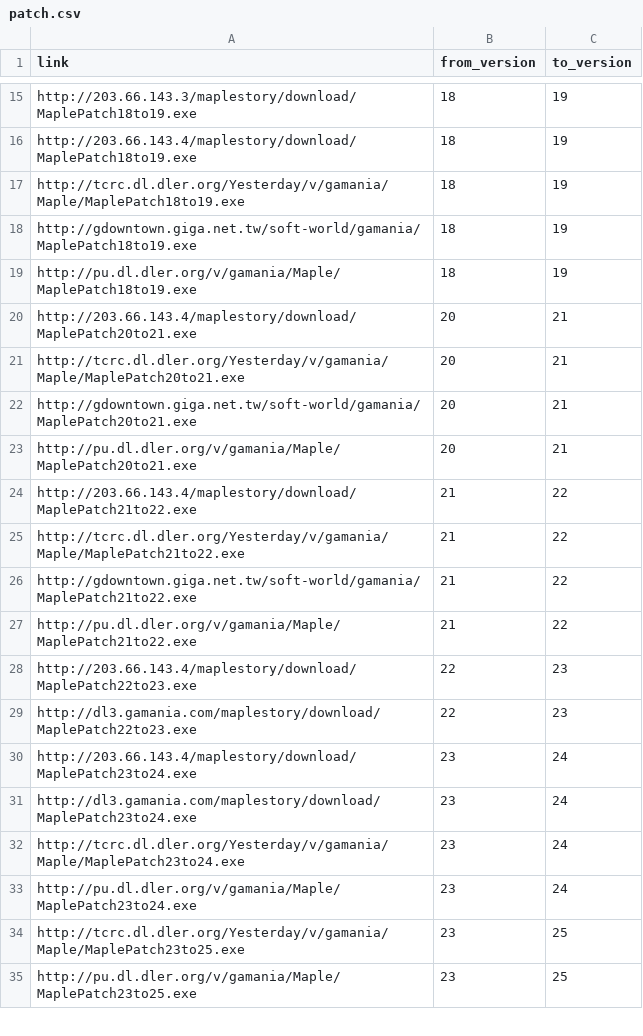
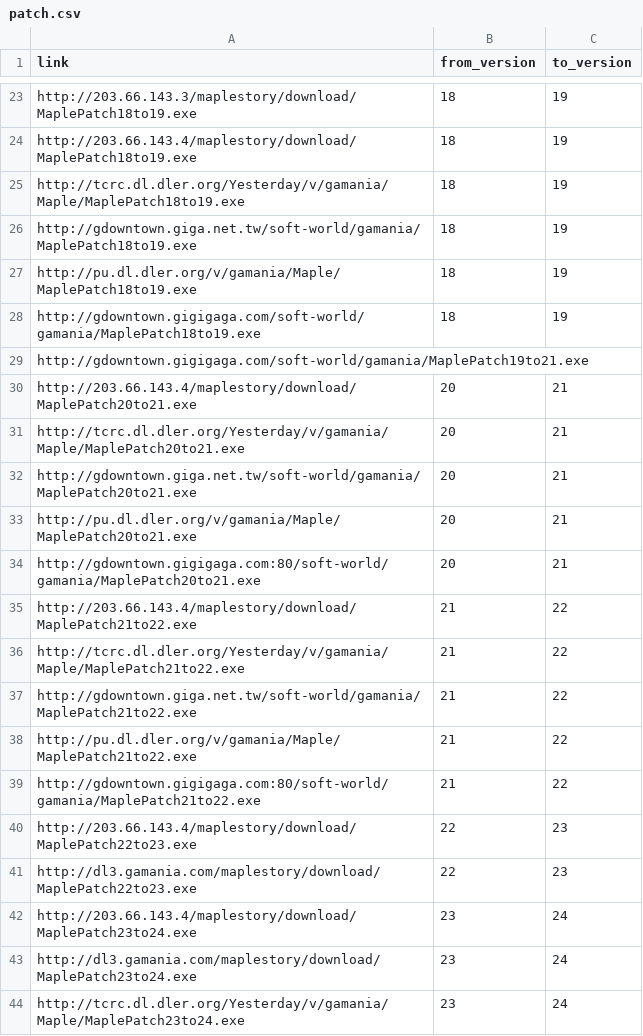
Before and after one commit to awchjimmy/twms-client-download, a CSV file: links/patch.csv, drawn as a sheet; only a part is shown, gaps mark what is left out; the shorter side is filled out with more unchanged rows; the diff covers the shown part only.

Commit message:
Update patch.csv

```diff
--- a/links/patch.csv
+++ b/links/patch.csv
@@ -19,2 +27,4 @@ http://gdowntown.giga.net.tw/soft-world/gamania/MaplePatch18to19.exe,18,19
 http://pu.dl.dler.org/v/gamania/Maple/MaplePatch18to19.exe,18,19
+http://gdowntown.gigigaga.com/soft-world/gamania/MaplePatch18to19.exe,18,19
+http://gdowntown.gigigaga.com/soft-world/gamania/MaplePatch19to21.exe
 http://203.66.143.4/maplestory/download/MaplePatch20to21.exe,20,21
@@ -23,2 +33,3 @@ http://gdowntown.giga.net.tw/soft-world/gamania/MaplePatch20to21.exe,20,21
 http://pu.dl.dler.org/v/gamania/Maple/MaplePatch20to21.exe,20,21
+http://gdowntown.gigigaga.com:80/soft-world/gamania/MaplePatch20to21.exe,20,21
 http://203.66.143.4/maplestory/download/MaplePatch21to22.exe,21,22
@@ -27,2 +38,3 @@ http://gdowntown.giga.net.tw/soft-world/gamania/MaplePatch21to22.exe,21,22
 http://pu.dl.dler.org/v/gamania/Maple/MaplePatch21to22.exe,21,22
+http://gdowntown.gigigaga.com:80/soft-world/gamania/MaplePatch21to22.exe,21,22
 http://203.66.143.4/maplestory/download/MaplePatch22to23.exe,22,23
```
Also changed, not shown: 8 added rows elsewhere in this file.
